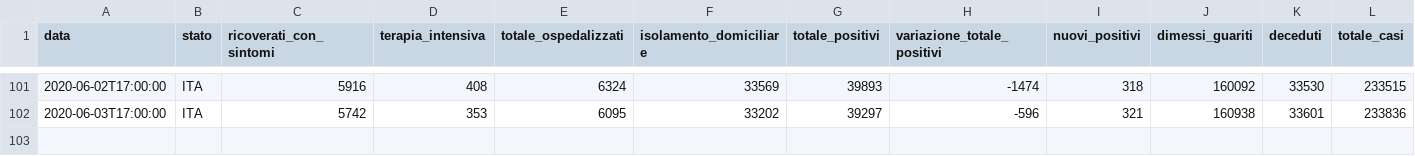
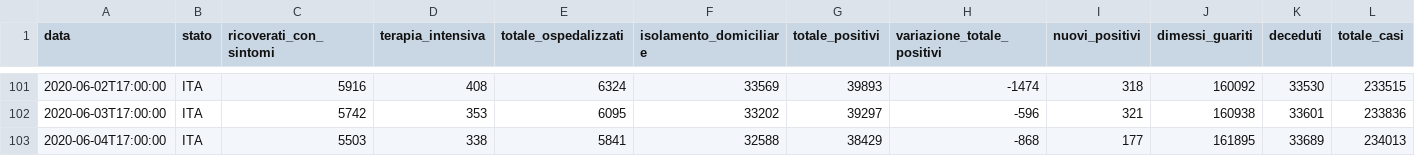
Before and after one commit to garykac/covid19, a CSV file: data/dpc-covid19-ita-andamento-nazionale.csv, drawn as a sheet; only a part is shown, gaps mark what is left out; rows hold the shown columns only; the diff names each change by its address in the sheet, - before the commit and + after, or states it on an @@ line.

Commit message:
Snapshot US/Italy data for 4 Jun 2020

```diff
--- a/data/dpc-covid19-ita-andamento-nazionale.csv
+++ b/data/dpc-covid19-ita-andamento-nazionale.csv
+row 103: 2020-06-04T17:00:00 | ITA | 5503 | 338 | 5841 | 32588 | 38429 | -868 | 177 | 161895 | 33689 | 234013
```
Also changed, not shown: 1 other file.
